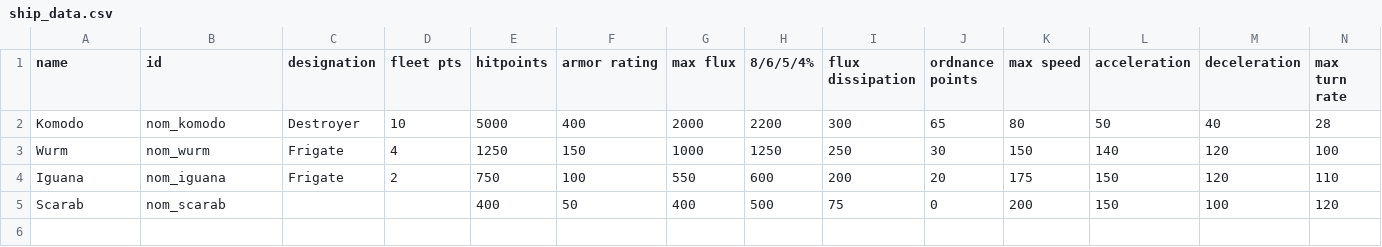
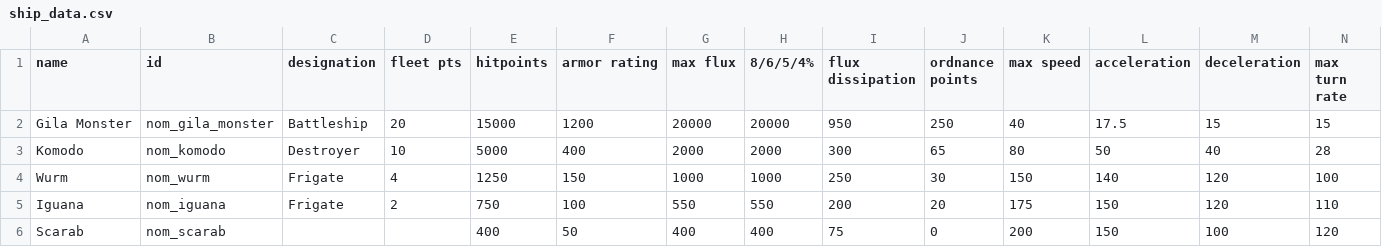
Before and after one commit to Trylobot/starsector-mods, a CSV file: nom/data/hulls/ship_data.csv, drawn as a sheet; only a part is shown; addresses are those after the commit; rows hold the shown columns only; the diff names each change by its address in the sheet, - before the commit and + after, or states it on an @@ line.

```diff
--- a/nom/data/hulls/ship_data.csv
+++ b/nom/data/hulls/ship_data.csv
+row 2: Gila Monster | nom_gila_monster | Battleship | 20 | 15000 | 1200 | 20000 | 20000 | 950 | 250 | 40 | 17.5 | 15 | 15
-H3 (8/6/5/4%): 2200
+H3 (8/6/5/4%): 2000
-H4 (8/6/5/4%): 1250
+H4 (8/6/5/4%): 1000
-H5 (8/6/5/4%): 600
+H5 (8/6/5/4%): 550
-H6 (8/6/5/4%): 500
+H6 (8/6/5/4%): 400
```
Also changed, not shown: nom/data/weapons/weapon_data.csv, 7 other files.
